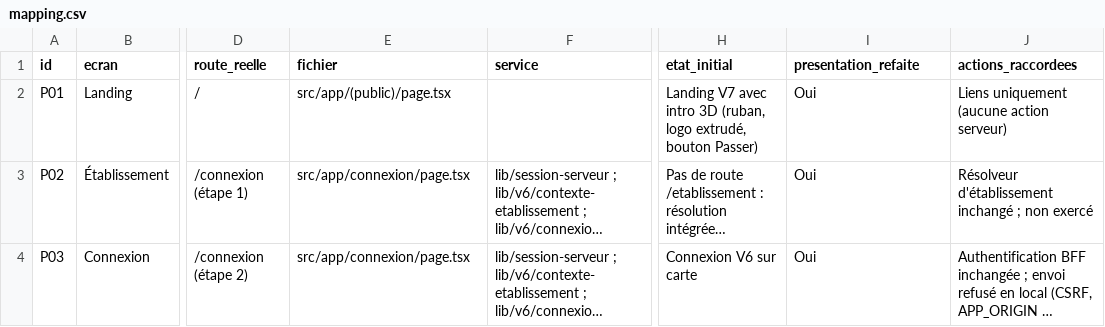
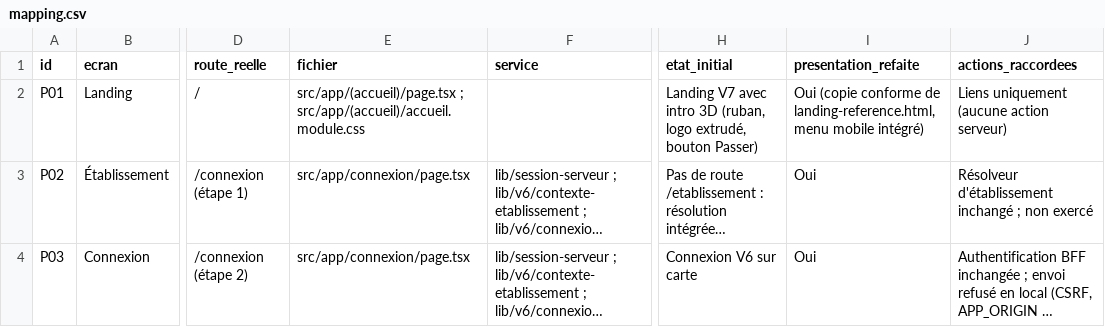
Before and after one commit to rynrzd/STUDY, a CSV file: docs/refonte/mapping.csv, drawn as a sheet; only a part is shown, gaps mark what is left out; long unchanged cells end in …; the diff names each change by its address in the sheet, - before the commit and + after, or states it on an @@ line.

```diff
--- a/docs/refonte/mapping.csv
+++ b/docs/refonte/mapping.csv
-E2 (fichier): src/app/(public)/page.tsx
+E2 (fichier): src/app/(accueil)/page.tsx ; src/app/(accueil)/accueil.module.css
-I2 (presentation_refaite): Oui
+I2 (presentation_refaite): Oui (copie conforme de landing-reference.html, menu mobile intégré)
```
Also changed, not shown: 11 other files.
